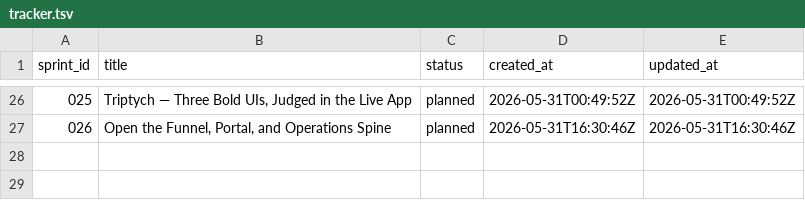
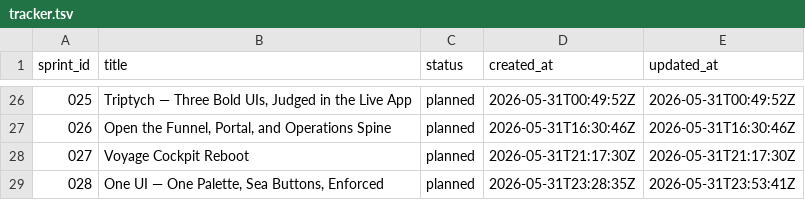
Before and after one commit to karimfan/liveaboard, a TSV file: docs/sprints/tracker.tsv, drawn as a sheet; only a part is shown, gaps mark what is left out; the diff names each change by its address in the sheet, - before the commit and + after, or states it on an @@ line.

```diff
--- a/docs/sprints/tracker.tsv
+++ b/docs/sprints/tracker.tsv
+row 28: 027 | Voyage Cockpit Reboot | planned | 2026-05-31T21:17:30Z | 2026-05-31T21:17:30Z
+row 29: 028 | One UI — One Palette, Sea Buttons, Enforced | planned | 2026-05-31T23:28:35Z | 2026-05-31T23:53:41Z
```
Also changed, not shown: 6 other files.
